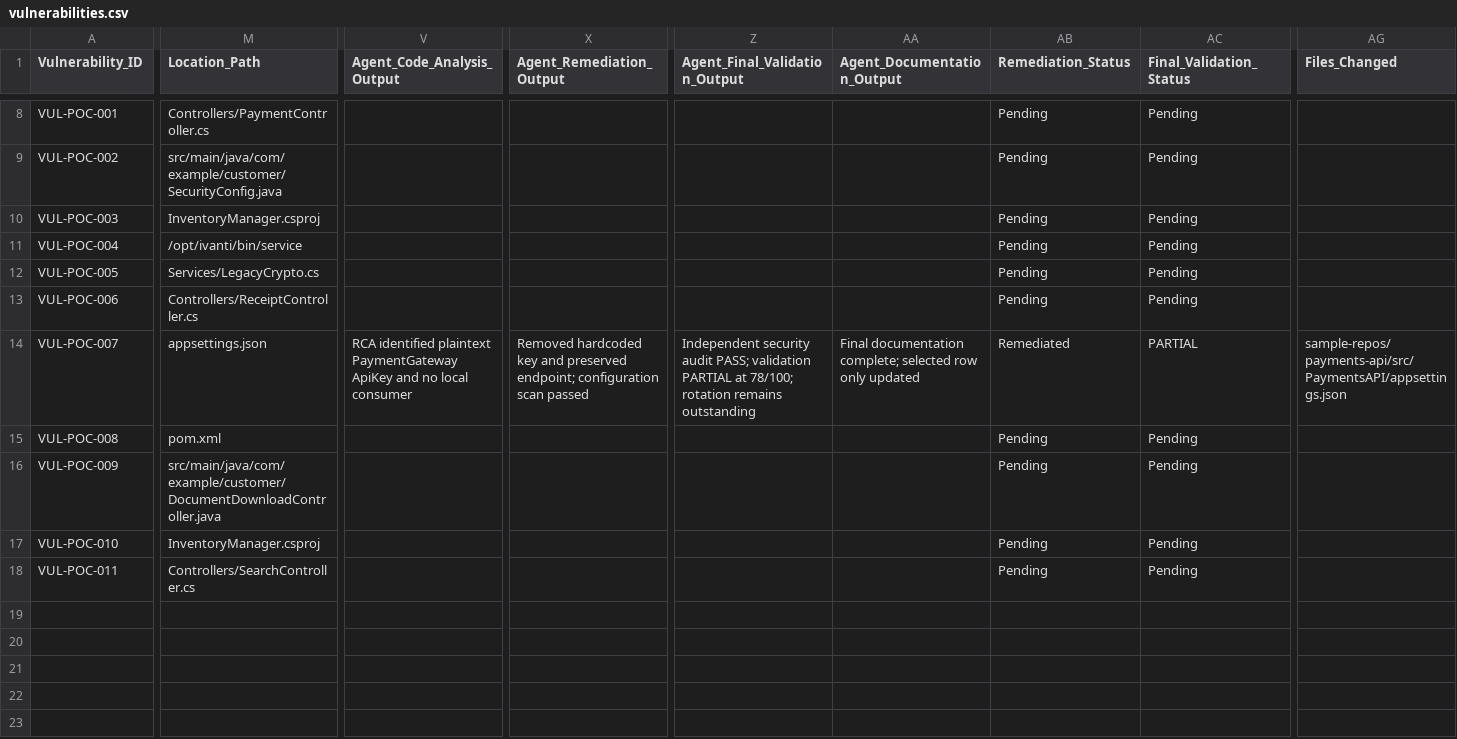
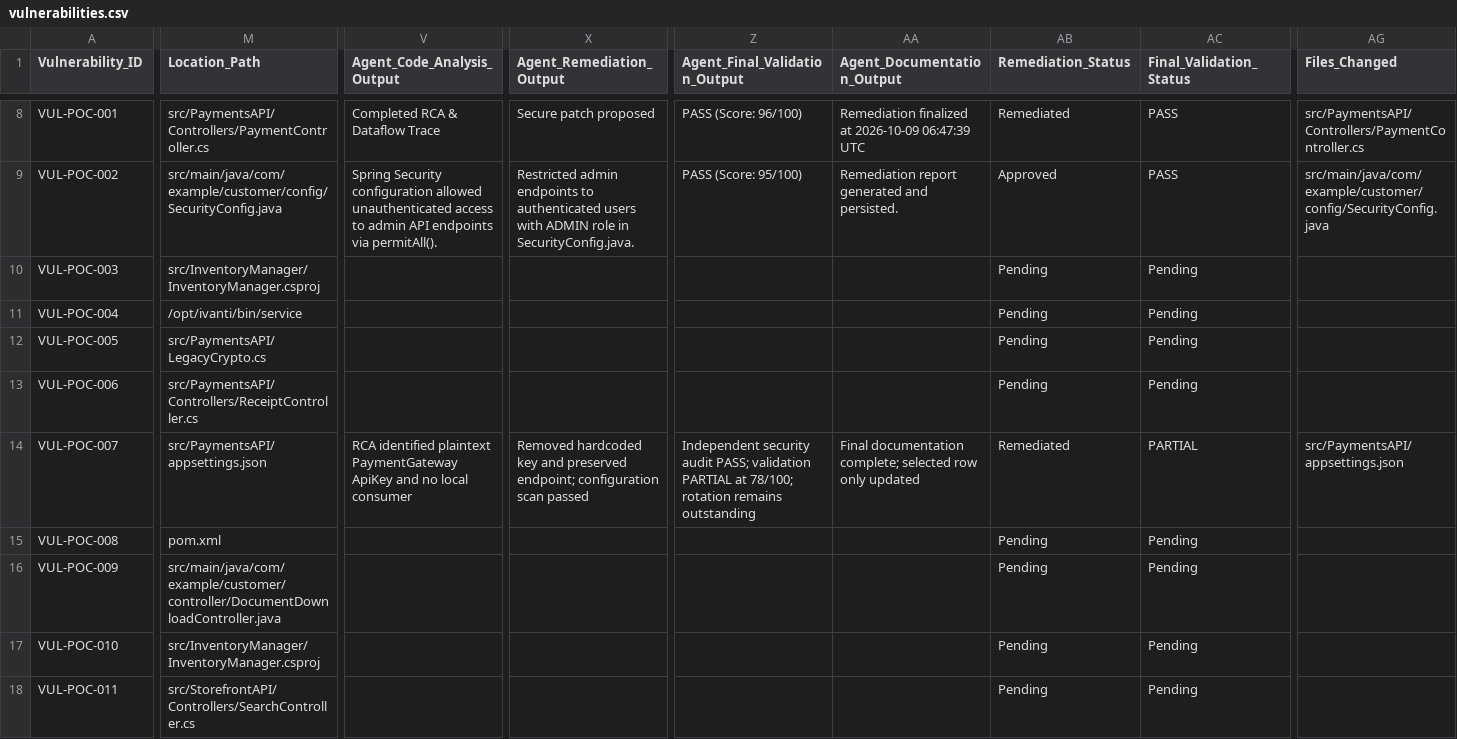
Before and after one commit to GaganMekala2004/GCAC, a CSV file: vulnerability/vulnerabilities.csv, drawn as a sheet; only a part is shown, gaps mark what is left out; the diff covers the shown part only; the diff names each change by its address in the sheet, - before the commit and + after, or states it on an @@ line.

```diff
--- a/vulnerability/vulnerabilities.csv
+++ b/vulnerability/vulnerabilities.csv
-M8 (Location_Path): Controllers/PaymentController.cs
+M8 (Location_Path): src/PaymentsAPI/Controllers/PaymentController.cs
-V8 (Agent_Code_Analysis_Output): (empty)
+V8 (Agent_Code_Analysis_Output): Completed RCA & Dataflow Trace
-X8 (Agent_Remediation_Output): (empty)
+X8 (Agent_Remediation_Output): Secure patch proposed
-Z8 (Agent_Final_Validation_Output): (empty)
+Z8 (Agent_Final_Validation_Output): PASS (Score: 96/100)
-AA8 (Agent_Documentation_Output): (empty)
+AA8 (Agent_Documentation_Output): Remediation finalized at 2026-10-09 06:47:39 UTC
-AB8 (Remediation_Status): Pending
+AB8 (Remediation_Status): Remediated
-AC8:AC9 (Final_Validation_Status): Pending
+AC8:AC9 (Final_Validation_Status): PASS
-AG8 (Files_Changed): (empty)
+AG8 (Files_Changed): src/PaymentsAPI/Controllers/PaymentController.cs
-M9 (Location_Path): src/main/java/com/example/customer/SecurityConfig.java
+M9 (Location_Path): src/main/java/com/example/customer/config/SecurityConfig.java
-V9 (Agent_Code_Analysis_Output): (empty)
+V9 (Agent_Code_Analysis_Output): Spring Security configuration allowed unauthenticated access to admin API endpoints via permitAll().
-X9 (Agent_Remediation_Output): (empty)
+X9 (Agent_Remediation_Output): Restricted admin endpoints to authenticated users with ADMIN role in SecurityConfig.java.
-Z9 (Agent_Final_Validation_Output): (empty)
+Z9 (Agent_Final_Validation_Output): PASS (Score: 95/100)
-AA9 (Agent_Documentation_Output): (empty)
+AA9 (Agent_Documentation_Output): Remediation report generated and persisted.
-AB9 (Remediation_Status): Pending
+AB9 (Remediation_Status): Approved
-AG9 (Files_Changed): (empty)
+AG9 (Files_Changed): src/main/java/com/example/customer/config/SecurityConfig.java
-M10 (Location_Path): InventoryManager.csproj
+M10 (Location_Path): src/InventoryManager/InventoryManager.csproj
-M12 (Location_Path): Services/LegacyCrypto.cs
+M12 (Location_Path): src/PaymentsAPI/LegacyCrypto.cs
-M13 (Location_Path): Controllers/ReceiptController.cs
+M13 (Location_Path): src/PaymentsAPI/Controllers/ReceiptController.cs
-M14 (Location_Path): appsettings.json
+M14 (Location_Path): src/PaymentsAPI/appsettings.json
-AG14 (Files_Changed): sample-repos/payments-api/src/PaymentsAPI/appsettings.json
+AG14 (Files_Changed): src/PaymentsAPI/appsettings.json
-M16 (Location_Path): src/main/java/com/example/customer/DocumentDownloadController.java
+M16 (Location_Path): src/main/java/com/example/customer/controller/DocumentDownloadController.java
-M17 (Location_Path): InventoryManager.csproj
+M17 (Location_Path): src/InventoryManager/InventoryManager.csproj
-M18 (Location_Path): Controllers/SearchController.cs
+M18 (Location_Path): src/StorefrontAPI/Controllers/SearchController.cs
```
Also changed, not shown: 83 edited cells elsewhere in this file, 30 other files.
